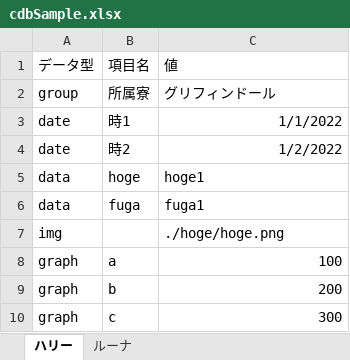
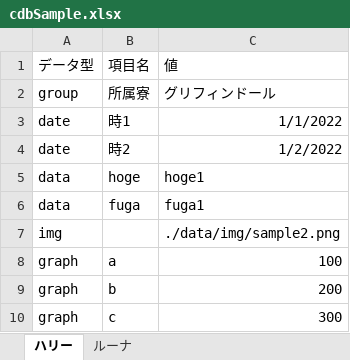
Before and after one commit to shi-chikuzen/chronicliner, an Excel workbook: data/cdbSample.xlsx, sheet ハリー, drawn as a sheet; values as stored, in another font and other column widths than the file's, no borders; the diff names each change by its address in the sheet, - before the commit and + after, or states it on an @@ line.

```diff
--- a/data/cdbSample.xlsx (sheet ハリー)
+++ b/data/cdbSample.xlsx (sheet ハリー)
-C7: ./hoge/hoge.png
+C7: ./data/img/sample2.png
```
Also changed, not shown: sheet ルーナ, 4 other files.
